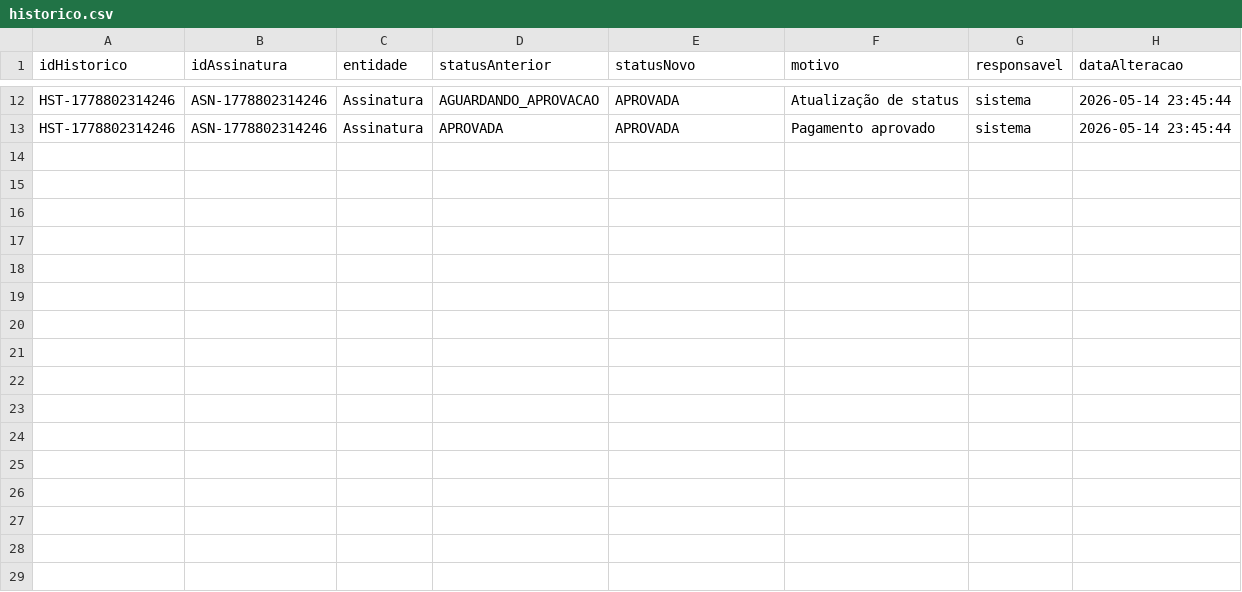
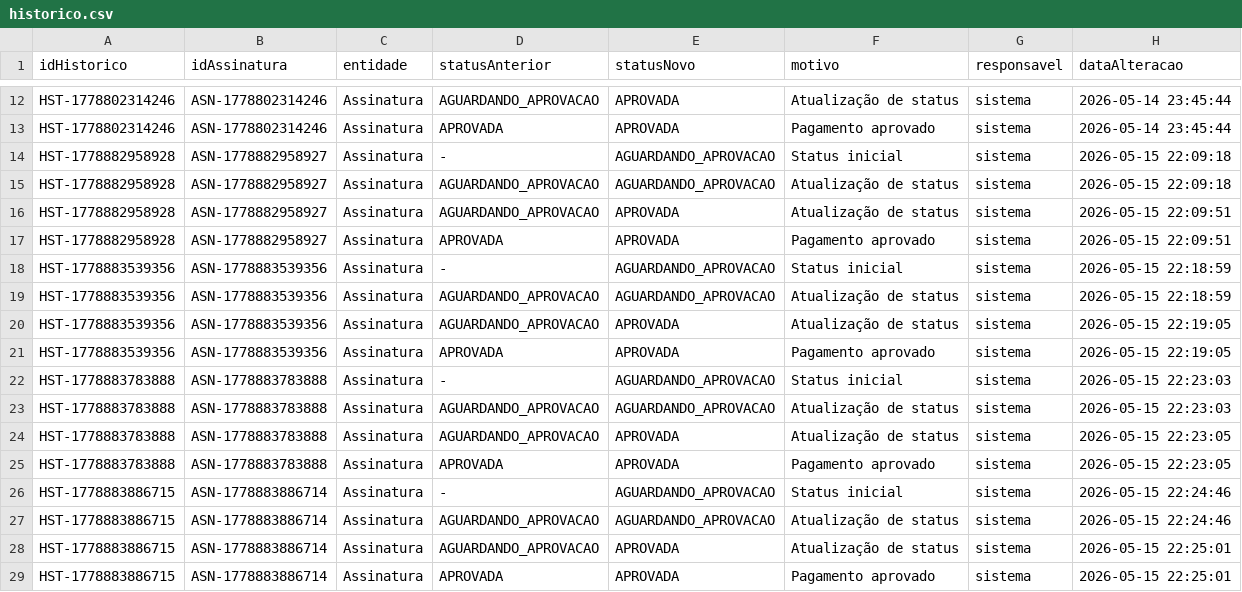
Before and after one commit to thiago678/feira-assinatura, a CSV file: santa-xepa-spring/data/historico.csv, drawn as a sheet; only a part is shown, gaps mark what is left out.

```diff
--- a/santa-xepa-spring/data/historico.csv
+++ b/santa-xepa-spring/data/historico.csv
@@ -13 +13,17 @@ HST-1778802314246;ASN-1778802314246;Assinatura;AGUARDANDO_APROVACAO;APROVADA;Atu
 HST-1778802314246;ASN-1778802314246;Assinatura;APROVADA;APROVADA;Pagamento aprovado;sistema;2026-05-14 23:45:44
+HST-1778882958928;ASN-1778882958927;Assinatura;-;AGUARDANDO_APROVACAO;Status inicial;sistema;2026-05-15 22:09:18
+HST-1778882958928;ASN-1778882958927;Assinatura;AGUARDANDO_APROVACAO;AGUARDANDO_APROVACAO;Atualização de status;sistema;2026-05-15 22:09:18
+HST-1778882958928;ASN-1778882958927;Assinatura;AGUARDANDO_APROVACAO;APROVADA;Atualização de status;sistema;2026-05-15 22:09:51
+HST-1778882958928;ASN-1778882958927;Assinatura;APROVADA;APROVADA;Pagamento aprovado;sistema;2026-05-15 22:09:51
+HST-1778883539356;ASN-1778883539356;Assinatura;-;AGUARDANDO_APROVACAO;Status inicial;sistema;2026-05-15 22:18:59
+HST-1778883539356;ASN-1778883539356;Assinatura;AGUARDANDO_APROVACAO;AGUARDANDO_APROVACAO;Atualização de status;sistema;2026-05-15 22:18:59
+HST-1778883539356;ASN-1778883539356;Assinatura;AGUARDANDO_APROVACAO;APROVADA;Atualização de status;sistema;2026-05-15 22:19:05
+HST-1778883539356;ASN-1778883539356;Assinatura;APROVADA;APROVADA;Pagamento aprovado;sistema;2026-05-15 22:19:05
+HST-1778883783888;ASN-1778883783888;Assinatura;-;AGUARDANDO_APROVACAO;Status inicial;sistema;2026-05-15 22:23:03
+HST-1778883783888;ASN-1778883783888;Assinatura;AGUARDANDO_APROVACAO;AGUARDANDO_APROVACAO;Atualização de status;sistema;2026-05-15 22:23:03
+HST-1778883783888;ASN-1778883783888;Assinatura;AGUARDANDO_APROVACAO;APROVADA;Atualização de status;sistema;2026-05-15 22:23:05
+HST-1778883783888;ASN-1778883783888;Assinatura;APROVADA;APROVADA;Pagamento aprovado;sistema;2026-05-15 22:23:05
+HST-1778883886715;ASN-1778883886714;Assinatura;-;AGUARDANDO_APROVACAO;Status inicial;sistema;2026-05-15 22:24:46
+HST-1778883886715;ASN-1778883886714;Assinatura;AGUARDANDO_APROVACAO;AGUARDANDO_APROVACAO;Atualização de status;sistema;2026-05-15 22:24:46
+HST-1778883886715;ASN-1778883886714;Assinatura;AGUARDANDO_APROVACAO;APROVADA;Atualização de status;sistema;2026-05-15 22:25:01
+HST-1778883886715;ASN-1778883886714;Assinatura;APROVADA;APROVADA;Pagamento aprovado;sistema;2026-05-15 22:25:01
```
Also changed, not shown: santa-xepa-spring/data/assinaturas.csv, santa-xepa-spring/data/cestas.csv, 5 other files.
